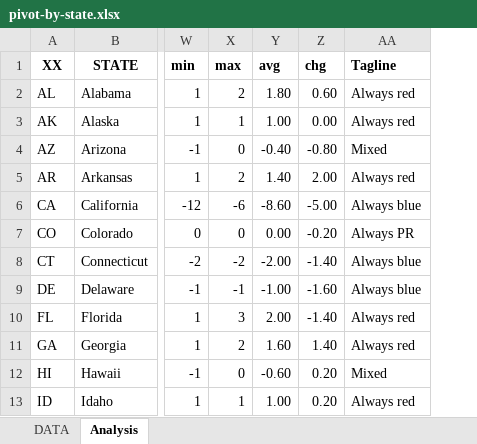
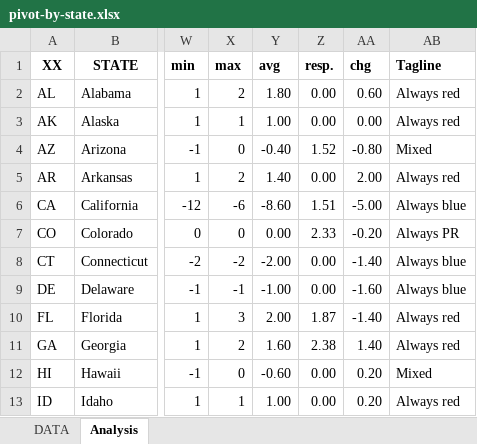
Before and after one commit to alecramsay/ushouse, an Excel workbook: data/analysis/pivot-by-state.xlsx, sheet Analysis, drawn as a sheet; only a part is shown, gaps mark what is left out; values as stored, in another font and other column widths than the file's, no borders; the diff names each change by its address in the sheet, - before the commit and + after, or states it on an @@ line.

Commit message:
Added 'r' to pivot by state

```diff
--- a/data/analysis/pivot-by-state.xlsx (sheet Analysis)
+++ b/data/analysis/pivot-by-state.xlsx (sheet Analysis)
+column Z, rows 1-13: resp. | 0.00 | 0.00 | 1.52 | 0.00 | 1.51 | 2.33 | 0.00 | 0.00 | 1.87 | 2.38 | 0.00 | 0.00
```
Also changed, not shown: formulas that keep their value, 4 other files.
